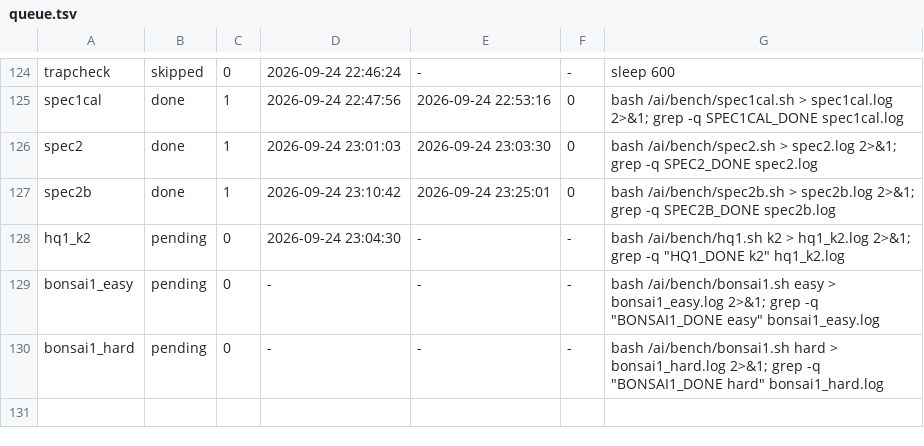
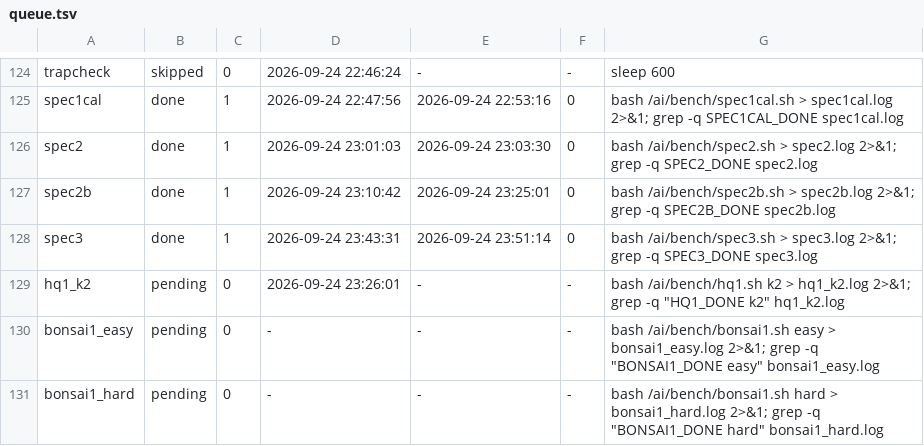
Before and after one commit to Andrei-Dr/local-ai, a TSV file: bench/box/queue.tsv, drawn as a sheet; only a part is shown, gaps mark what is left out.

Commit message:
bench+docs: spec3 timing breakdown + pre-registered spec4 (nsys per-op attribution of the verify)

```diff
--- a/bench/box/queue.tsv
+++ b/bench/box/queue.tsv
@@ -127,3 +127,4 @@ spec2	done	1	2026-09-24 23:01:03	2026-09-24 23:03:30	0	bash /ai/bench/spec2.sh >
 spec2b	done	1	2026-09-24 23:10:42	2026-09-24 23:25:01	0	bash /ai/bench/spec2b.sh > spec2b.log 2>&1; grep -q SPEC2B_DONE spec2b.log
-hq1_k2	pending	0	2026-09-24 23:04:30	-	-	bash /ai/bench/hq1.sh k2 > hq1_k2.log 2>&1; grep -q "HQ1_DONE k2" hq1_k2.log
+spec3	done	1	2026-09-24 23:43:31	2026-09-24 23:51:14	0	bash /ai/bench/spec3.sh > spec3.log 2>&1; grep -q SPEC3_DONE spec3.log
+hq1_k2	pending	0	2026-09-24 23:26:01	-	-	bash /ai/bench/hq1.sh k2 > hq1_k2.log 2>&1; grep -q "HQ1_DONE k2" hq1_k2.log
 bonsai1_easy	pending	0	-	-	-	bash /ai/bench/bonsai1.sh easy > bonsai1_easy.log 2>&1; grep -q "BONSAI1_DONE easy" bonsai1_easy.log
```
Also changed, not shown: 4 other files.
